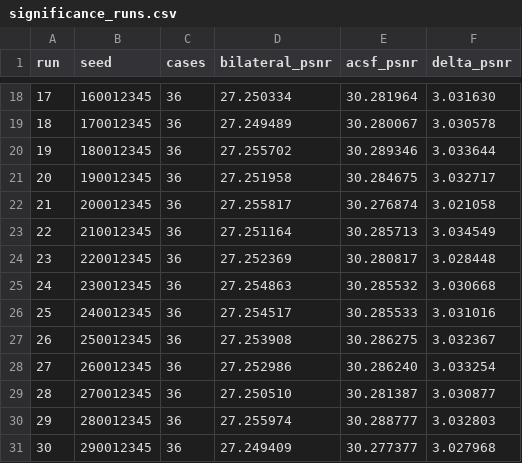
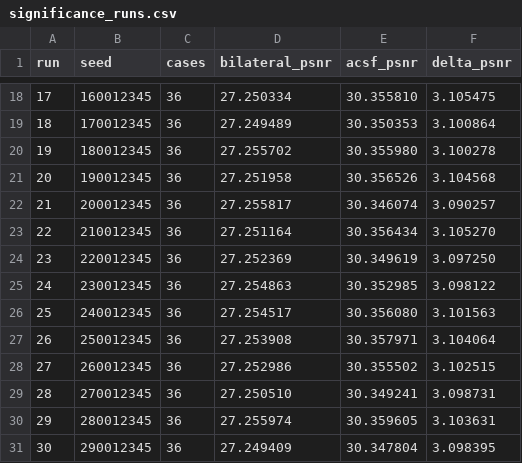
Before and after one commit to kaktoraz/rastirization, a CSV file: results/tables/significance_runs.csv, drawn as a sheet; only a part is shown, gaps mark what is left out; the diff covers the shown part only.

```diff
--- a/results/tables/significance_runs.csv
+++ b/results/tables/significance_runs.csv
@@ -18,14 +18,14 @@ run,seed,cases,bilateral_psnr,acsf_psnr,delta_psnr
-17,160012345,36,27.250334,30.281964,3.031630
-18,170012345,36,27.249489,30.280067,3.030578
-19,180012345,36,27.255702,30.289346,3.033644
-20,190012345,36,27.251958,30.284675,3.032717
-21,200012345,36,27.255817,30.276874,3.021058
-22,210012345,36,27.251164,30.285713,3.034549
-23,220012345,36,27.252369,30.280817,3.028448
-24,230012345,36,27.254863,30.285532,3.030668
-25,240012345,36,27.254517,30.285533,3.031016
-26,250012345,36,27.253908,30.286275,3.032367
-27,260012345,36,27.252986,30.286240,3.033254
-28,270012345,36,27.250510,30.281387,3.030877
-29,280012345,36,27.255974,30.288777,3.032803
-30,290012345,36,27.249409,30.277377,3.027968
+17,160012345,36,27.250334,30.355810,3.105475
+18,170012345,36,27.249489,30.350353,3.100864
+19,180012345,36,27.255702,30.355980,3.100278
+20,190012345,36,27.251958,30.356526,3.104568
+21,200012345,36,27.255817,30.346074,3.090257
+22,210012345,36,27.251164,30.356434,3.105270
+23,220012345,36,27.252369,30.349619,3.097250
+24,230012345,36,27.254863,30.352985,3.098122
+25,240012345,36,27.254517,30.356080,3.101563
+26,250012345,36,27.253908,30.357971,3.104064
+27,260012345,36,27.252986,30.355502,3.102515
+28,270012345,36,27.250510,30.349241,3.098731
+29,280012345,36,27.255974,30.359605,3.103631
+30,290012345,36,27.249409,30.347804,3.098395
```
Also changed, not shown: 32 edited cells elsewhere in this file, results/color/tables/results.csv, results/tables/results.csv, 29 other files.
